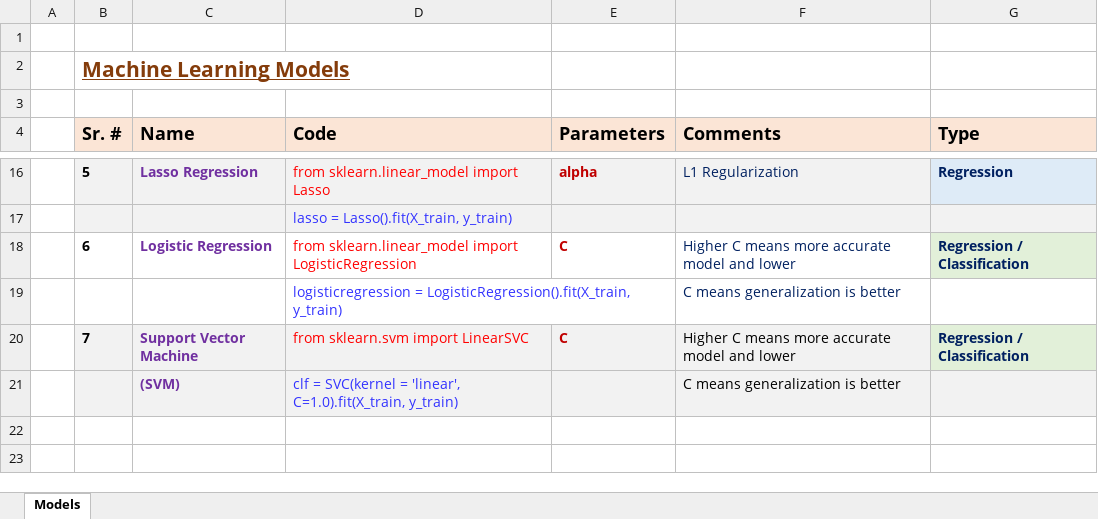
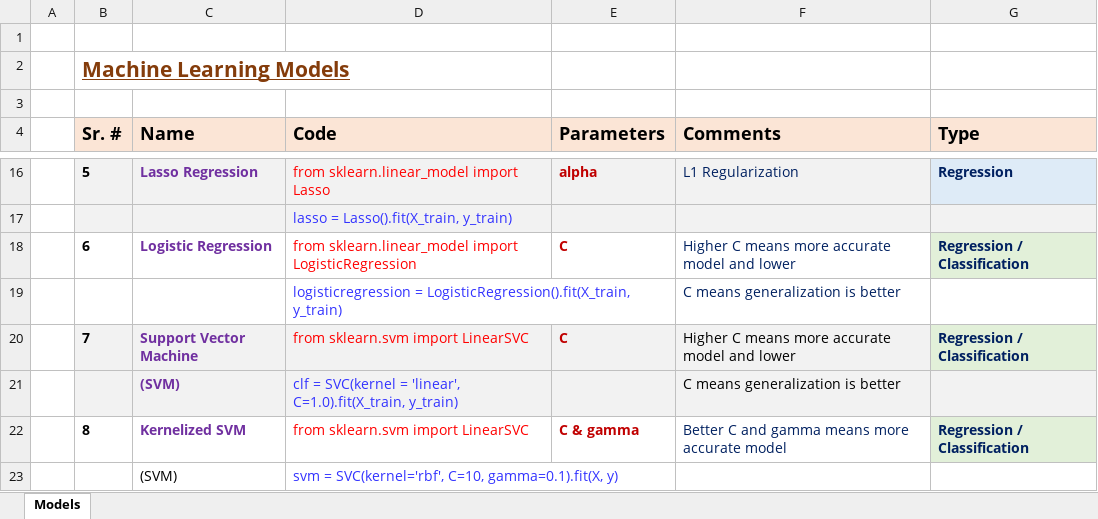
Before and after one commit to syedmeesamali/CourseraPlus, an Excel workbook: 4_Applied ML with Python/Models.xlsx, sheet Models, drawn as a sheet; only a part is shown, gaps mark what is left out; values as stored, in another font and other column widths than the file's, no borders; the diff names each change by its address in the sheet, - before the commit and + after, or states it on an @@ line.

```diff
--- a/4_Applied ML with Python/Models.xlsx (sheet Models)
+++ b/4_Applied ML with Python/Models.xlsx (sheet Models)
+row 22:  | 8 | Kernelized SVM | from sklearn.svm import LinearSVC | C & gamma | Better C and gamma means more accurate model | Regression / Classification
+row 23:  |  | (SVM) | svm = SVC(kernel='rbf', C=10, gamma=0.1).fit(X, y)
```
Also changed, not shown: 4 other files.
